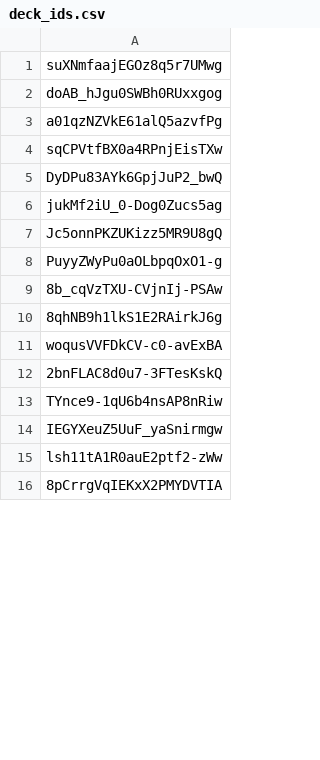
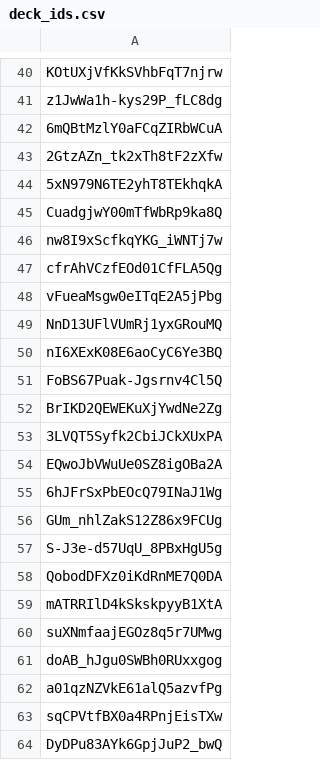
Before and after one commit to edbowker/Canlandata, a CSV file: data/deck_ids.csv, drawn as a sheet; only a part is shown, gaps mark what is left out; the shorter side is filled out with more unchanged rows; the diff covers the shown part only.

```diff
--- a/data/deck_ids.csv
+++ b/data/deck_ids.csv
@@ -1 +40,21 @@
+KOtUXjVfKkSVhbFqT7njrw
+z1JwWa1h-kys29P_fLC8dg
+6mQBtMzlY0aFCqZIRbWCuA
+2GtzAZn_tk2xTh8tF2zXfw
+5xN979N6TE2yhT8TEkhqkA
+CuadgjwY00mTfWbRp9ka8Q
+nw8I9xScfkqYKG_iWNTj7w
+cfrAhVCzfEOd01CfFLA5Qg
+vFueaMsgw0eITqE2A5jPbg
+NnD13UFlVUmRj1yxGRouMQ
+nI6XExK08E6aoCyC6Ye3BQ
+FoBS67Puak-Jgsrnv4Cl5Q
+BrIKD2QEWEKuXjYwdNe2Zg
+3LVQT5Syfk2CbiJCkXUxPA
+EQwoJbVWuUe0SZ8igOBa2A
+6hJFrSxPbEOcQ79INaJ1Wg
+GUm_nhlZakS12Z86x9FCUg
+S-J3e-d57UqU_8PBxHgU5g
+QobodDFXz0iKdRnME7Q0DA
+mATRRIlD4kSkskpyyB1XtA
 suXNmfaajEGOz8q5r7UMwg
```
Also changed, not shown: 39 added rows elsewhere in this file, data/color_pips.csv, data/deck_counts.csv, 6 other files.
